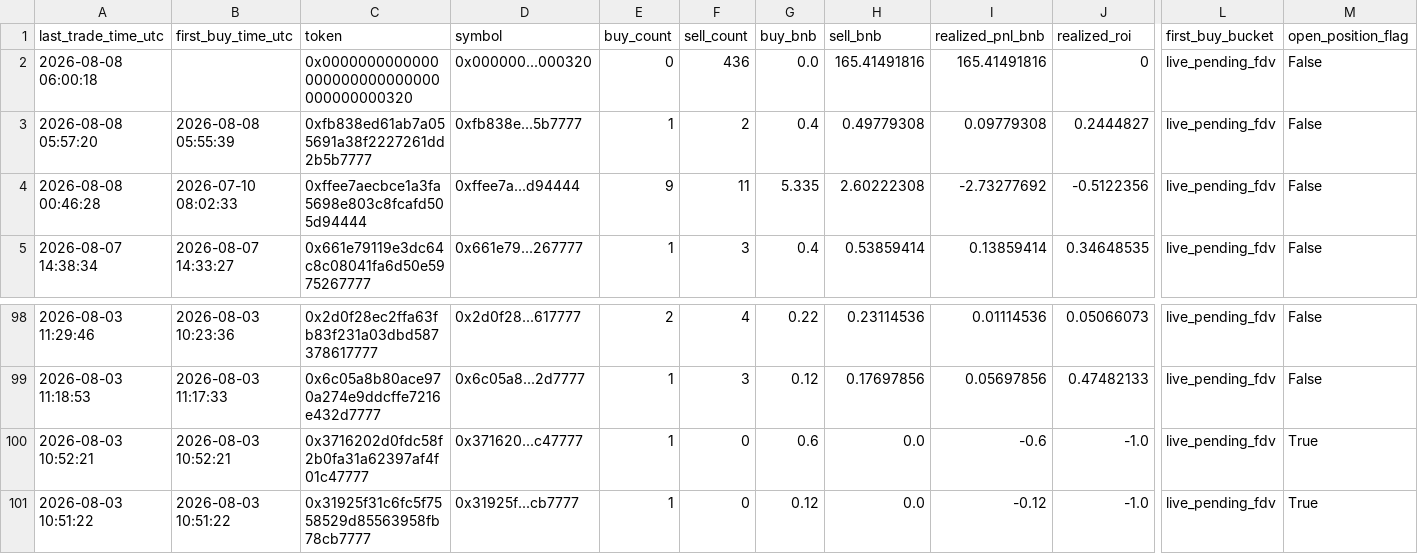
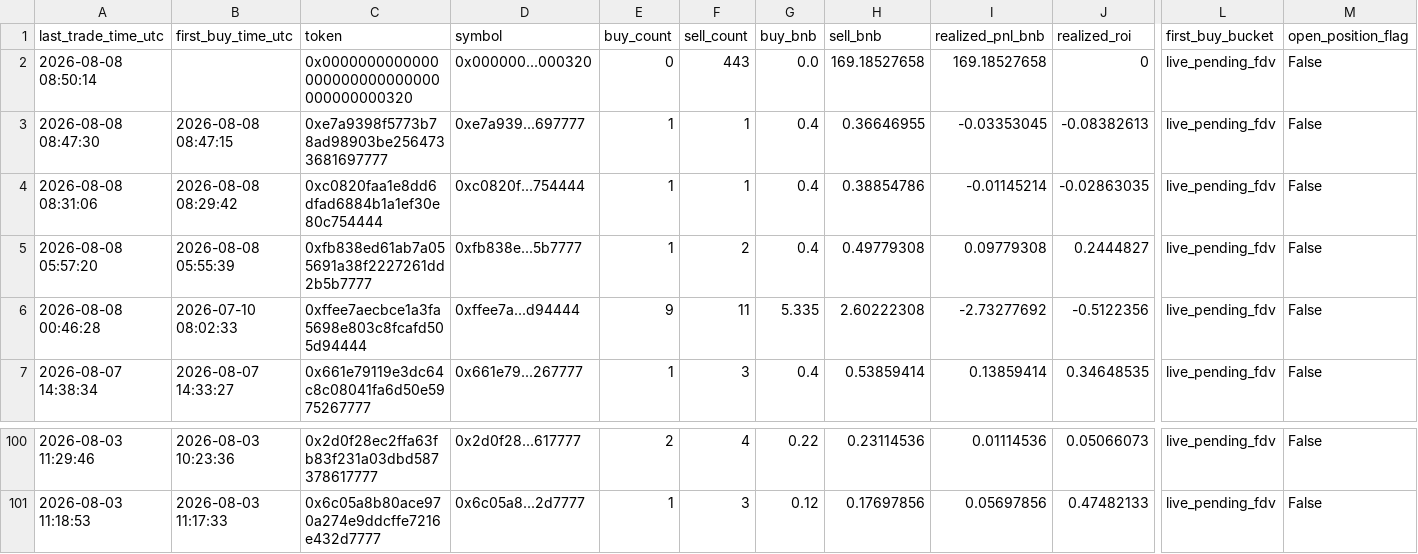
Before and after one commit to hahahakang/bsc-fourmeme-analysis-live, a CSV file: data/live_recent_positions.csv, drawn as a sheet; only a part is shown, gaps mark what is left out; removed rows and columns are numbered as before the commit, all else as after; rows hold the shown columns only; the diff names each change by its address in the sheet, - before the commit and + after, or states it on an @@ line.

```diff
--- a/data/live_recent_positions.csv
+++ b/data/live_recent_positions.csv
-A2 (last_trade_time_utc): 2026-08-08 06:00:18
+A2 (last_trade_time_utc): 2026-08-08 08:50:14
-F2 (sell_count): 436
+F2 (sell_count): 443
-H2 (sell_bnb): 165.41491816
+H2 (sell_bnb): 169.18527658
-I2 (realized_pnl_bnb): 165.41491816
+I2 (realized_pnl_bnb): 169.18527658
+row 3: 2026-08-08 08:47:30 | 2026-08-08 08:47:15 | 0xe7a9398f5773b78ad98903be2564733681697777 | 0xe7a939...697777 | 1 | 1 | 0.4 | 0.36646955 | -0.03353045 | -0.08382613 | live_pending_fdv | False
+row 4: 2026-08-08 08:31:06 | 2026-08-08 08:29:42 | 0xc0820faa1e8dd6dfad6884b1a1ef30e80c754444 | 0xc0820f...754444 | 1 | 1 | 0.4 | 0.38854786 | -0.01145214 | -0.02863035 | live_pending_fdv | False
-row 100: 2026-08-03 10:52:21 | 2026-08-03 10:52:21 | 0x3716202d0fdc58f2b0fa31a62397af4f01c47777 | 0x371620...c47777 | 1 | 0 | 0.6 | 0.0 | -0.6 | -1.0 | live_pending_fdv | True
-row 101: 2026-08-03 10:51:22 | 2026-08-03 10:51:22 | 0x31925f31c6fc5f7558529d85563958fb78cb7777 | 0x31925f...cb7777 | 1 | 0 | 0.12 | 0.0 | -0.12 | -1.0 | live_pending_fdv | True
```
Also changed, not shown: data/live_events.csv, data/live_recent_buys.csv, 5 other files.
